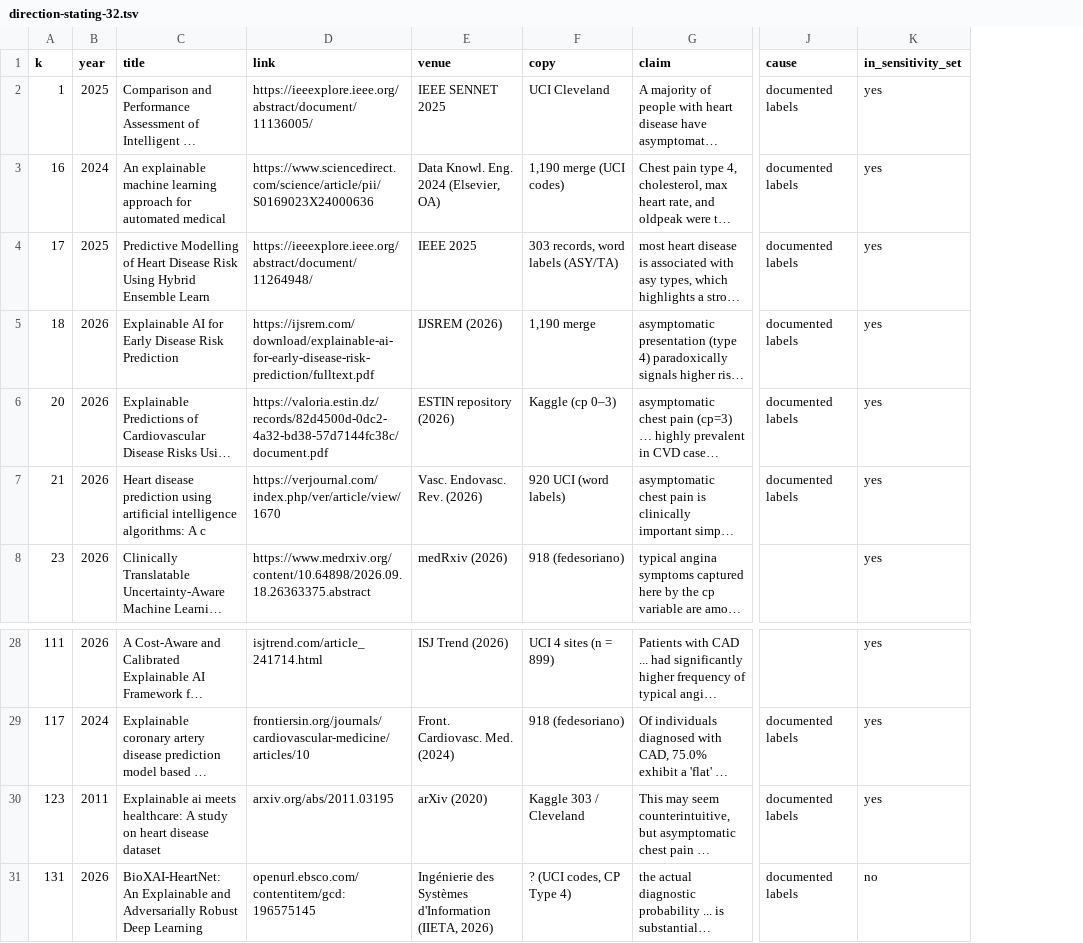
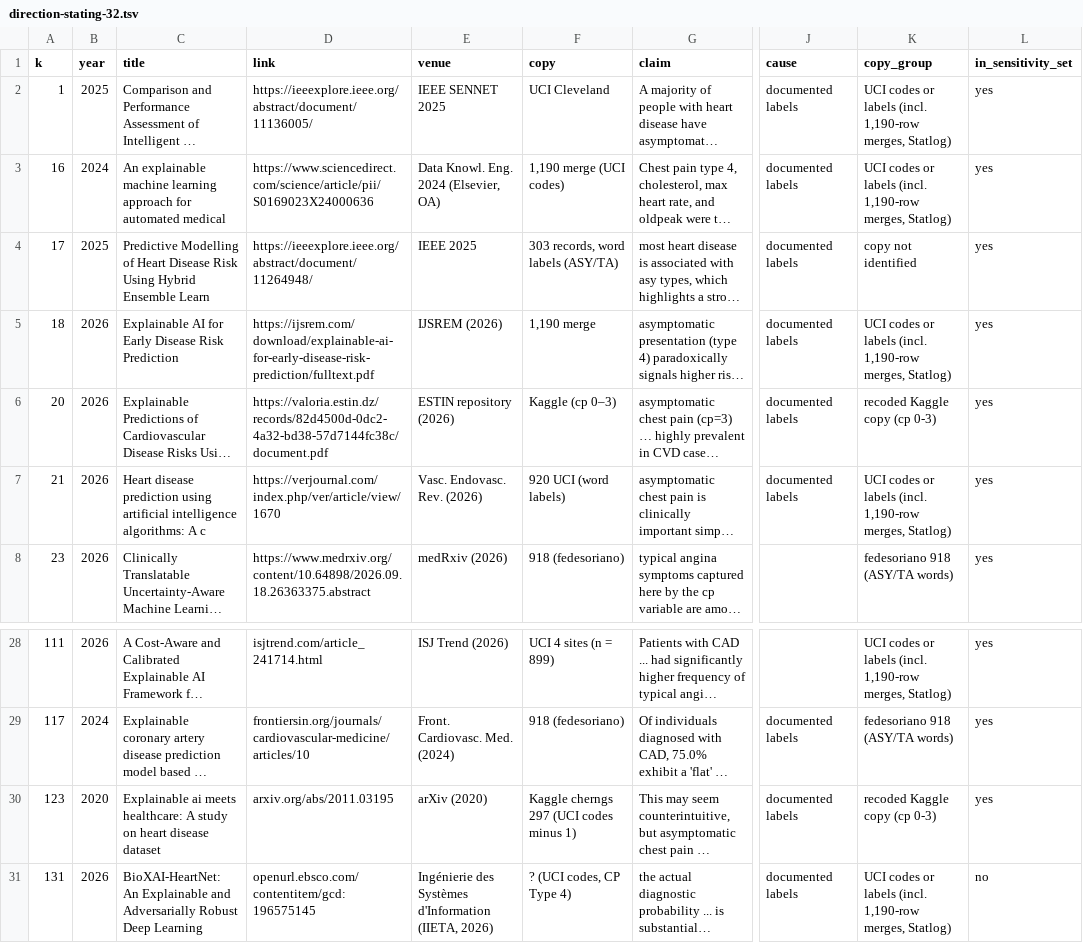
Before and after one commit to tpattabhi/anginaflip, a TSV file: evidence/literature-audit/direction-stating-32.tsv, drawn as a sheet; only a part is shown, gaps mark what is left out; long unchanged cells end in …; the diff names each change by its address in the sheet, - before the commit and + after, or states it on an @@ line.

Commit message:
Report language-model probability ranges and Brier scores; add copy groups to the audit table
- Paper: probability ranges and Brier differences for the language-model probe;
  copy-group counts for the audit; clearer abstract wording and model settings.
- Audit table: copy_group column, corrected copy for k123, years from full texts.
- RESULTS.md and audit summary marked as interim; licence note in CITATION.cff.

```diff
--- a/evidence/literature-audit/direction-stating-32.tsv
+++ b/evidence/literature-audit/direction-stating-32.tsv
+column K (copy_group), rows 2-8: UCI codes or labels (incl. 1,190-row merges, Statlog) | UCI codes or labels (incl. 1,190-row merges, Statlog) | copy not identified | UCI codes or labels (incl. 1,190-row merges, Statlog) | recoded Kaggle copy (cp 0-3) | UCI codes or labels (incl. 1,190-row merges, Statlog) | fedesoriano 918 (ASY/TA words); rows 28-31: UCI codes or labels (incl. 1,190-row merges, Statlog) | fedesoriano 918 (ASY/TA words) | recoded Kaggle copy (cp 0-3) | UCI codes or labels (incl. 1,190-row merges, Statlog)
-B30 (year): 2011
+B30 (year): 2020
-F30 (copy): Kaggle 303 / Cleveland
+F30 (copy): Kaggle cherngs 297 (UCI codes minus 1)
```
Also changed, not shown: 11 other files.
